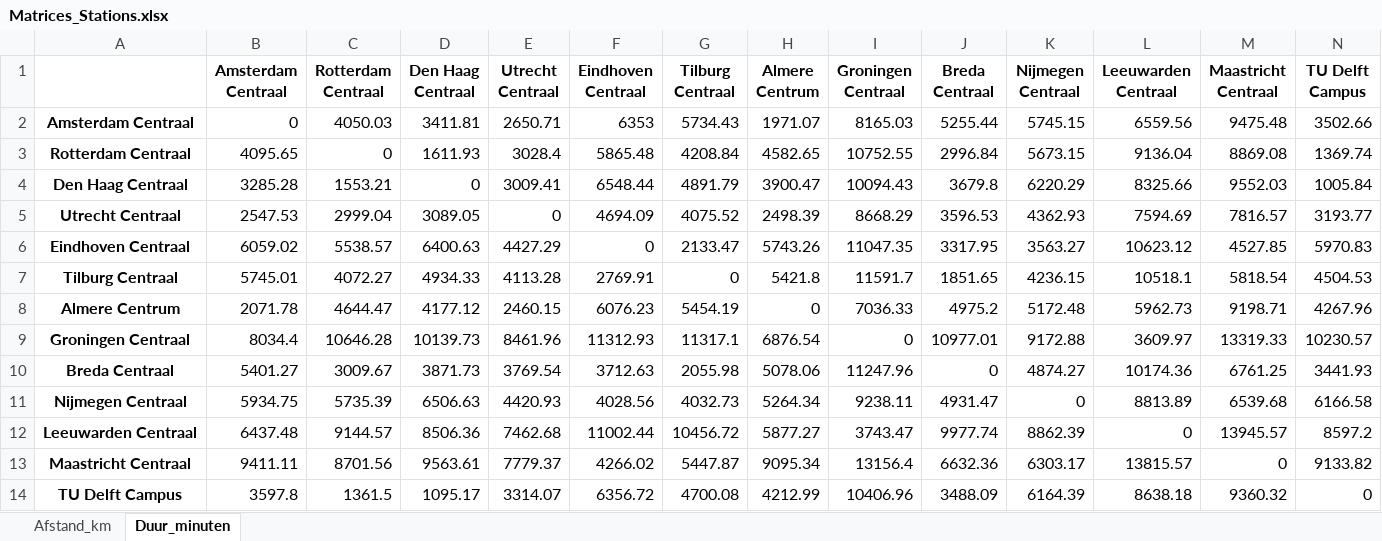
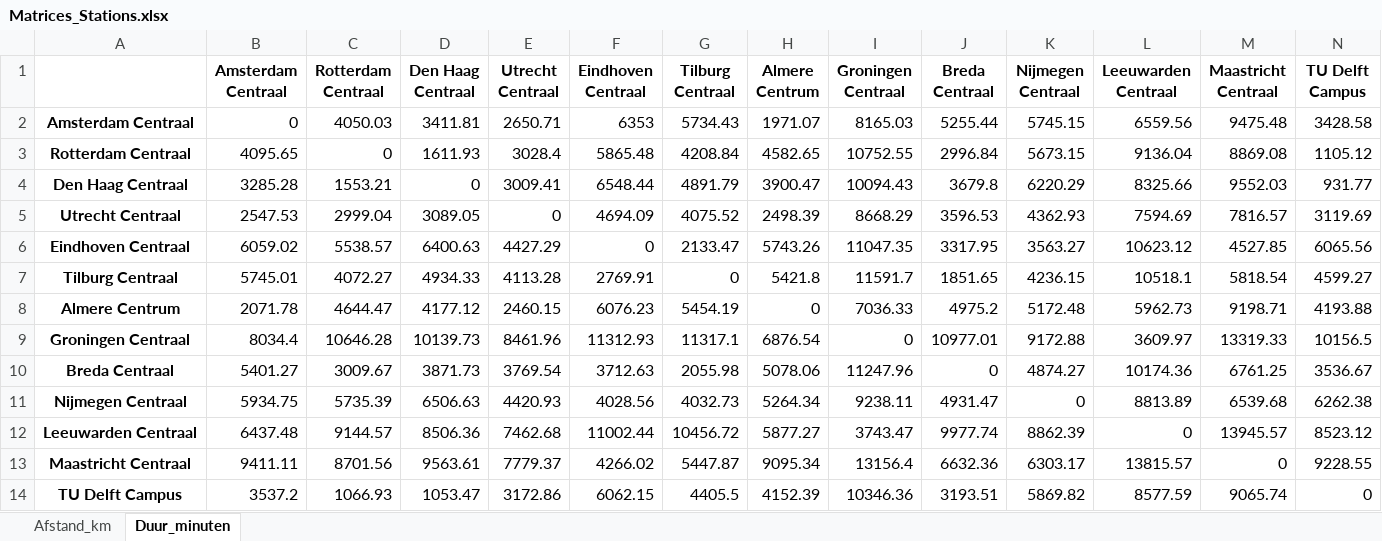
Before and after one commit to gkosmidis4/TiL-6022-Group-Project, an Excel workbook: Matrices_Stations.xlsx, sheet Duur_minuten, drawn as a sheet; values as stored, in another font and other column widths than the file's, no borders; the diff names each change by its address in the sheet, - before the commit and + after, or states it on an @@ line.

Commit message:
Modified correct coordinates for TU Delft Campus to Parking P1 (Aula).

```diff
--- a/Matrices_Stations.xlsx (sheet Duur_minuten)
+++ b/Matrices_Stations.xlsx (sheet Duur_minuten)
-N2 (TU Delft Campus): 3502.66
+N2 (TU Delft Campus): 3428.58
-N3 (TU Delft Campus): 1369.74
+N3 (TU Delft Campus): 1105.12
-N4 (TU Delft Campus): 1005.84
+N4 (TU Delft Campus): 931.77
-N5 (TU Delft Campus): 3193.77
+N5 (TU Delft Campus): 3119.69
-N6 (TU Delft Campus): 5970.83
+N6 (TU Delft Campus): 6065.56
-N7 (TU Delft Campus): 4504.53
+N7 (TU Delft Campus): 4599.27
-N8 (TU Delft Campus): 4267.96
+N8 (TU Delft Campus): 4193.88
-N9 (TU Delft Campus): 10230.57
+N9 (TU Delft Campus): 10156.5
-N10 (TU Delft Campus): 3441.93
+N10 (TU Delft Campus): 3536.67
-N11 (TU Delft Campus): 6166.58
+N11 (TU Delft Campus): 6262.38
-N12 (TU Delft Campus): 8597.2
+N12 (TU Delft Campus): 8523.12
-N13 (TU Delft Campus): 9133.82
+N13 (TU Delft Campus): 9228.55
-B14 (Amsterdam Centraal): 3597.8
+B14 (Amsterdam Centraal): 3537.2
-C14 (Rotterdam Centraal): 1361.5
+C14 (Rotterdam Centraal): 1066.93
-D14 (Den Haag Centraal): 1095.17
+D14 (Den Haag Centraal): 1053.47
-E14 (Utrecht Centraal): 3314.07
+E14 (Utrecht Centraal): 3172.86
-F14 (Eindhoven Centraal): 6356.72
+F14 (Eindhoven Centraal): 6062.15
-G14 (Tilburg Centraal): 4700.08
+G14 (Tilburg Centraal): 4405.5
-H14 (Almere Centrum): 4212.99
+H14 (Almere Centrum): 4152.39
-I14 (Groningen Centraal): 10406.96
+I14 (Groningen Centraal): 10346.36
-J14 (Breda Centraal): 3488.09
+J14 (Breda Centraal): 3193.51
-K14 (Nijmegen Centraal): 6164.39
+K14 (Nijmegen Centraal): 5869.82
-L14 (Leeuwarden Centraal): 8638.18
+L14 (Leeuwarden Centraal): 8577.59
-M14 (Maastricht Centraal): 9360.32
+M14 (Maastricht Centraal): 9065.74
```
Also changed, not shown: sheet Afstand_km, 3 other files.
